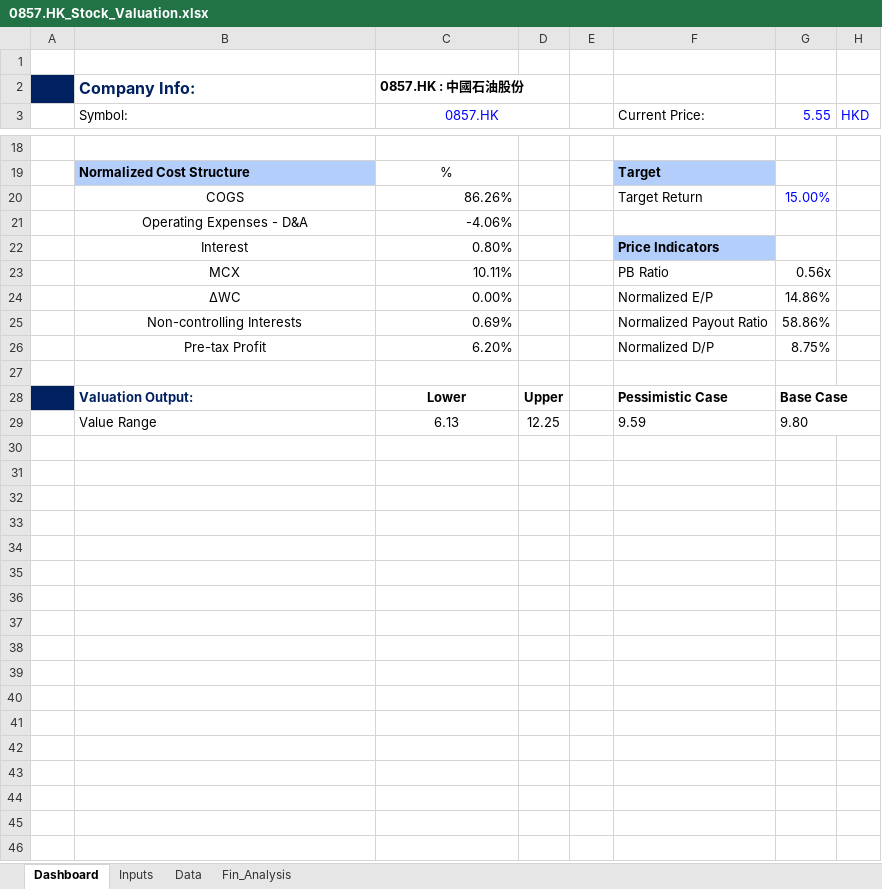
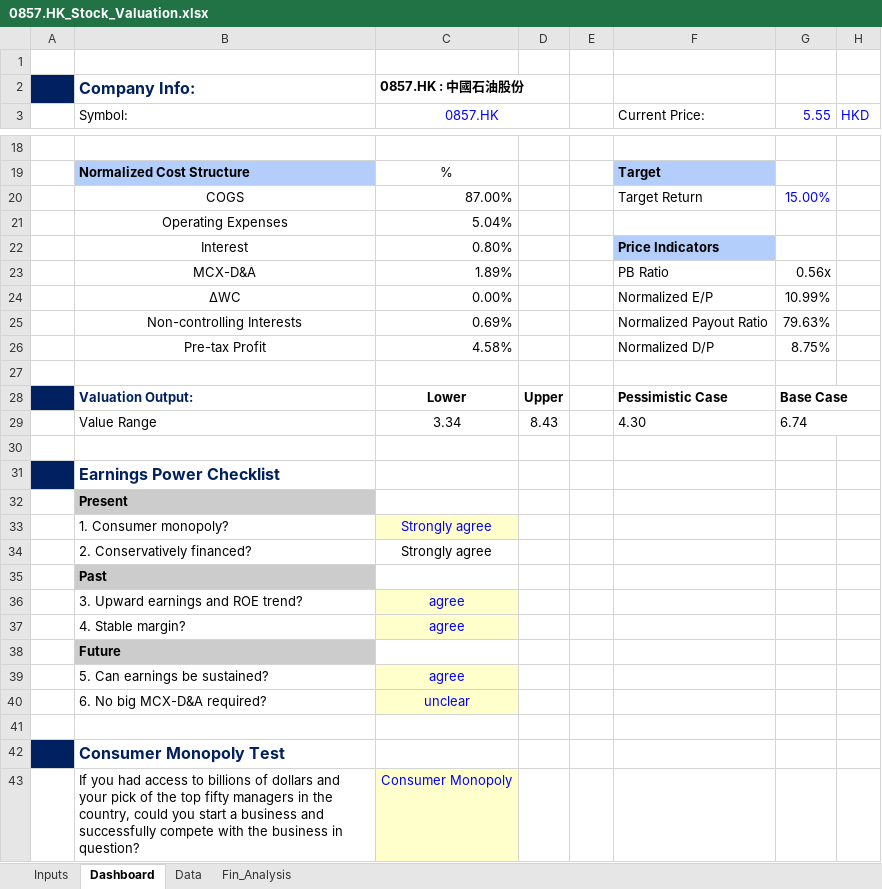
Before and after one commit to JerryChenz/Invest_Proc_Alpha, an Excel workbook: financial_models/opportunities/0857.HK_Stock_Valuation.xlsx, sheet Dashboard, drawn as a sheet; only a part is shown, gaps mark what is left out; values as stored, in another font and other column widths than the file's, no borders; charts and pictures and conditional formats not drawn; removed rows and columns are numbered as before the commit, all else as after; the diff names each change by its address in the sheet, - before the commit and + after, or states it on an @@ line.

```diff
--- a/financial_models/opportunities/0857.HK_Stock_Valuation.xlsx (sheet Dashboard)
+++ b/financial_models/opportunities/0857.HK_Stock_Valuation.xlsx (sheet Dashboard)
@@ sheet tab order changed: Inputs | Dashboard | Data | Fin_Analysis @@
-C20 (0857.HK): 86.26%
+C20 (0857.HK): 87.00%
-row 21:  | Operating Expenses - D&A | -4.06%
+row 21:  | Operating Expenses | 5.04%
-B23 (Symbol:): MCX
+B23 (Symbol:): MCX-D&A
-C23 (0857.HK): 10.11%
+C23 (0857.HK): 1.89%
-G24 (5.55): 14.86%
+G24 (5.55): 10.99%
-G25 (5.55): 58.86%
+G25 (5.55): 79.63%
-C26 (0857.HK): 6.20%
+C26 (0857.HK): 4.58%
-C29 (0857.HK): 6.13
+C29 (0857.HK): 3.34
-D29: 12.25
+D29: 8.43
-F29 (Current Price:): 9.59
+F29 (Current Price:): 4.30
-G29 (5.55): 9.80
+G29 (5.55): 6.74
+row 30: (empty)
+row 31:  | Earnings Power Checklist
+row 32:  | Present
+row 33:  | 1. Consumer monopoly? | Strongly agree
+row 34:  | 2. Conservatively financed? | Strongly agree
+row 35:  | Past
+row 36:  | 3. Upward earnings and ROE trend? | agree
+row 37:  | 4. Stable margin? | agree
+row 38:  | Future
+row 39:  | 5. Can earnings be sustained? | agree
+row 40:  | 6. No big MCX-D&A required? | unclear
+row 41: (empty)
+row 42:  | Consumer Monopoly Test
+row 43:  | If you had access to billions of dollars and your pick of the top fifty managers in the country, could you start a business and successfully compete with the business in question? | Consumer Monopoly
```
Also changed, not shown: sheet Data, sheet Inputs, sheet Fin_Analysis, charts or pictures.
